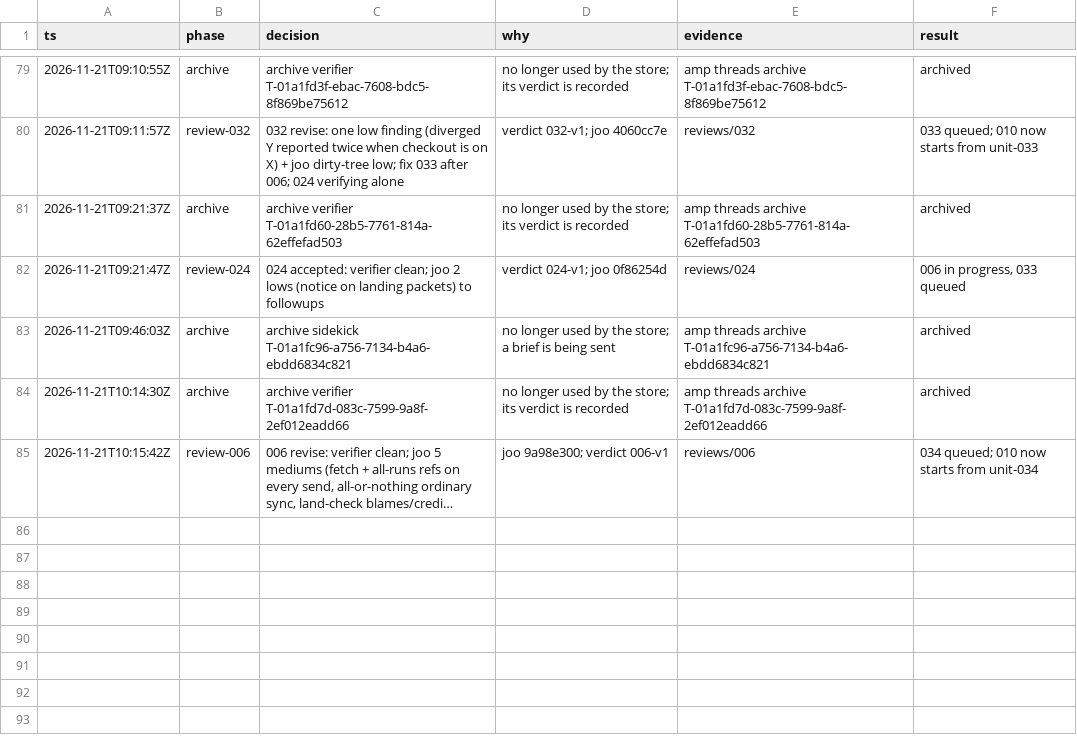
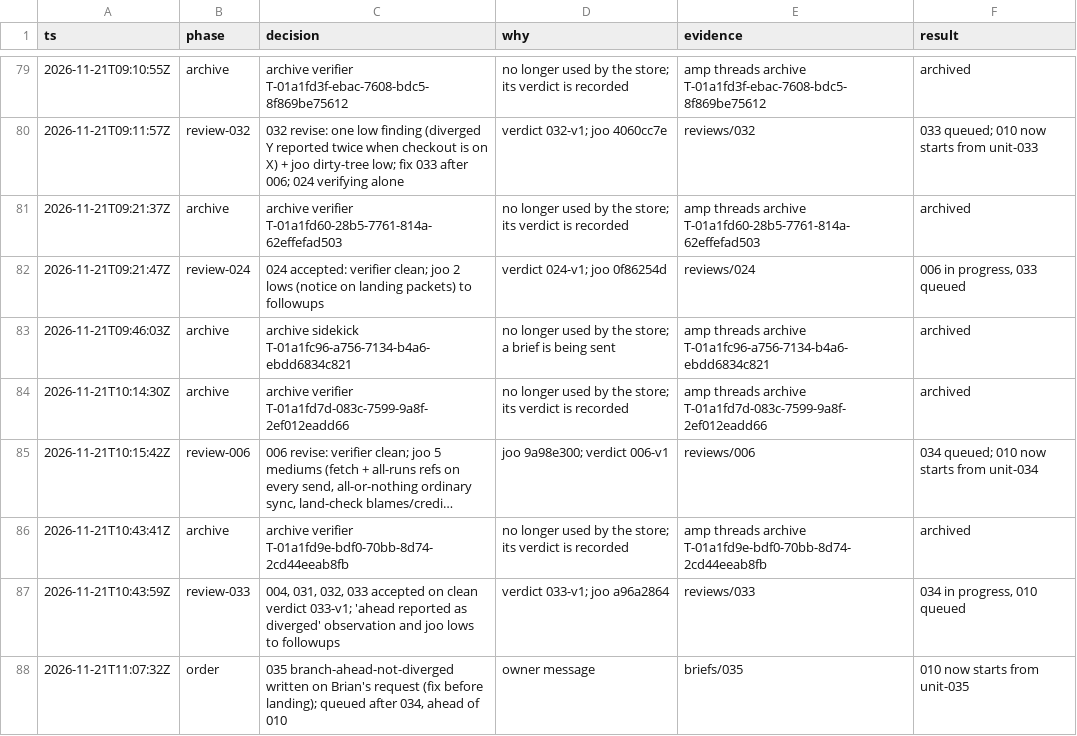
Before and after one commit to br1anchen/open-pstack, a TSV file: decisions.tsv, drawn as a sheet; only a part is shown, gaps mark what is left out; long unchanged cells end in …; the diff names each change by its address in the sheet, - before the commit and + after, or states it on an @@ line.

```diff
--- a/decisions.tsv
+++ b/decisions.tsv
+row 86: 2026-11-21T10:43:41Z | archive | archive verifier T-01a1fd9e-bdf0-70bb-8d74-2cd44eeab8fb | no longer used by the store; its verdict is recorded | amp threads archive T-01a1fd9e-bdf0-70bb-8d74-2cd44eeab8fb | archived
+row 87: 2026-11-21T10:43:59Z | review-033 | 004, 031, 032, 033 accepted on clean verdict 033-v1; 'ahead reported as diverged' observation and joo lows to followups | verdict 033-v1; joo a96a2864 | reviews/033 | 034 in progress, 010 queued
+row 88: 2026-11-21T11:07:32Z | order | 035 branch-ahead-not-diverged written on Brian's request (fix before landing); queued after 034, ahead of 010 | owner message | briefs/035 | 010 now starts from unit-035
```
Also changed, not shown: events/master-g2.tsv, nest-pending.tsv, 13 other files.
